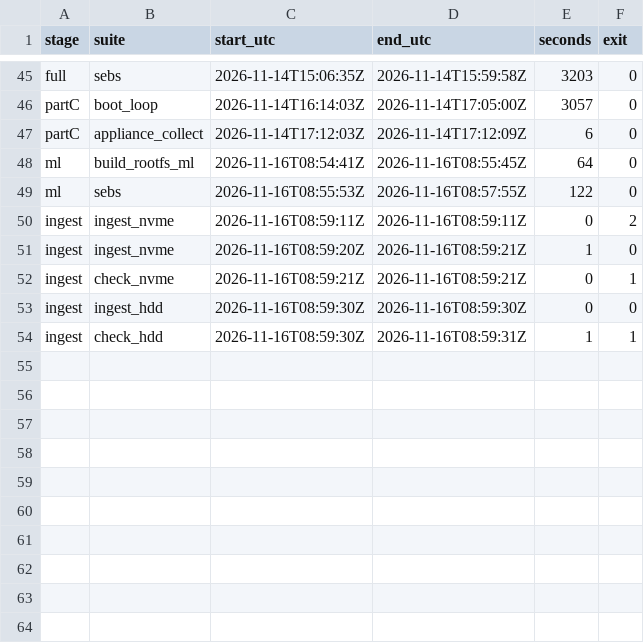
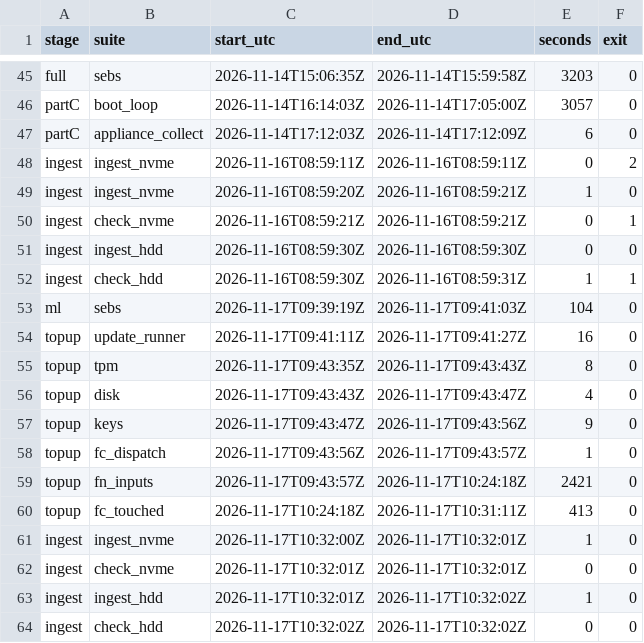
Before and after one commit to aalhadsawane/VOSS, a CSV file: calibration/specs/node02-i7-12700-64g-nvme/timeline.csv, drawn as a sheet; only a part is shown, gaps mark what is left out.

Commit message:
Calibration: node02 re-run image-recognition under Part B conditions and topup probes

```diff
--- a/calibration/specs/node02-i7-12700-64g-nvme/timeline.csv
+++ b/calibration/specs/node02-i7-12700-64g-nvme/timeline.csv
@@ -47,4 +47,2 @@ partC,boot_loop,2026-11-14T16:14:03Z,2026-11-14T17:05:00Z,3057,0
 partC,appliance_collect,2026-11-14T17:12:03Z,2026-11-14T17:12:09Z,6,0
-ml,build_rootfs_ml,2026-11-16T08:54:41Z,2026-11-16T08:55:45Z,64,0
-ml,sebs,2026-11-16T08:55:53Z,2026-11-16T08:57:55Z,122,0
 ingest,ingest_nvme,2026-11-16T08:59:11Z,2026-11-16T08:59:11Z,0,2
@@ -54 +52,13 @@ ingest,ingest_hdd,2026-11-16T08:59:30Z,2026-11-16T08:59:30Z,0,0
 ingest,check_hdd,2026-11-16T08:59:30Z,2026-11-16T08:59:31Z,1,1
+ml,sebs,2026-11-17T09:39:19Z,2026-11-17T09:41:03Z,104,0
+topup,update_runner,2026-11-17T09:41:11Z,2026-11-17T09:41:27Z,16,0
+topup,tpm,2026-11-17T09:43:35Z,2026-11-17T09:43:43Z,8,0
+topup,disk,2026-11-17T09:43:43Z,2026-11-17T09:43:47Z,4,0
+topup,keys,2026-11-17T09:43:47Z,2026-11-17T09:43:56Z,9,0
+topup,fc_dispatch,2026-11-17T09:43:56Z,2026-11-17T09:43:57Z,1,0
+topup,fn_inputs,2026-11-17T09:43:57Z,2026-11-17T10:24:18Z,2421,0
+topup,fc_touched,2026-11-17T10:24:18Z,2026-11-17T10:31:11Z,413,0
+ingest,ingest_nvme,2026-11-17T10:32:00Z,2026-11-17T10:32:01Z,1,0
+ingest,check_nvme,2026-11-17T10:32:01Z,2026-11-17T10:32:01Z,0,0
+ingest,ingest_hdd,2026-11-17T10:32:01Z,2026-11-17T10:32:02Z,1,0
+ingest,check_hdd,2026-11-17T10:32:02Z,2026-11-17T10:32:02Z,0,0
```
Also changed, not shown: 41 other files.
